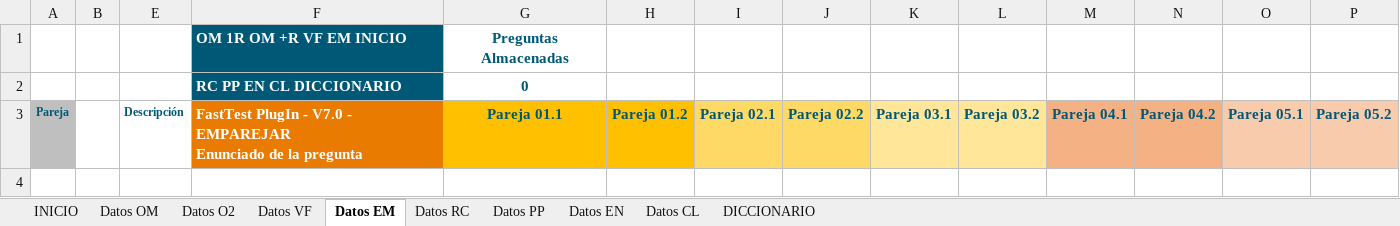
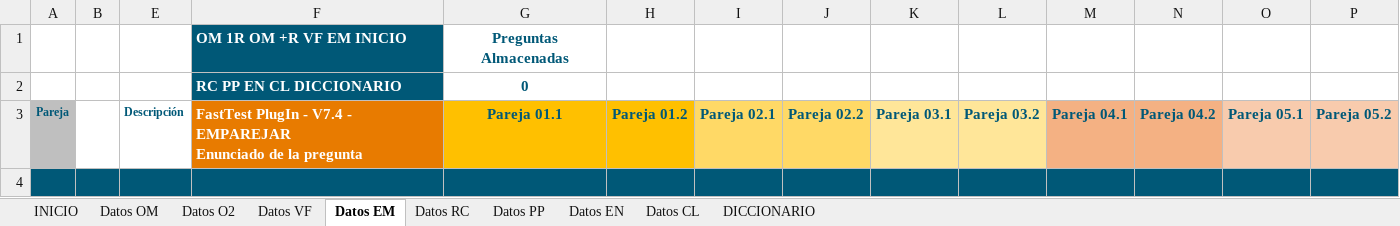
Before and after one commit to MilagrosHuerta/FastTest-PlugIn, an Excel workbook: FastTest PlugIn - DataBase.xlsm, sheet Datos EM, drawn as a sheet; only a part is shown; values as stored, in another font and other column widths than the file's, no borders; charts and pictures and table styles not drawn; rows hold the shown columns only; the diff names each change by its address in the sheet, - before the commit and + after, or states it on an @@ line.

```diff
--- a/FastTest PlugIn - DataBase.xlsm (sheet Datos EM)
+++ b/FastTest PlugIn - DataBase.xlsm (sheet Datos EM)
-F3: …PlugIn - V7.0 - EMPAREJAR…
+F3: …PlugIn - V7.4 - EMPAREJAR…
@@ row 4 unhidden: Pareja | C1 | Descripcion | Enunciado | Pareja 01.1 | Pareja 01.2 | Pareja 02.1 | Pareja 02.2 | Pareja 03.1 | Pareja 03.2 | Pareja 04.1 | Pareja 04.2 | Pareja 05.1 | Pareja 05.2 @@
```
Also changed, not shown: sheet Datos O2, sheet Datos PP, sheet Datos RC, sheet Datos OM, sheet Datos CL, sheet Datos VF, 3 more sheets, formulas that keep their value, hidden cells, charts or pictures, 3 other files.
